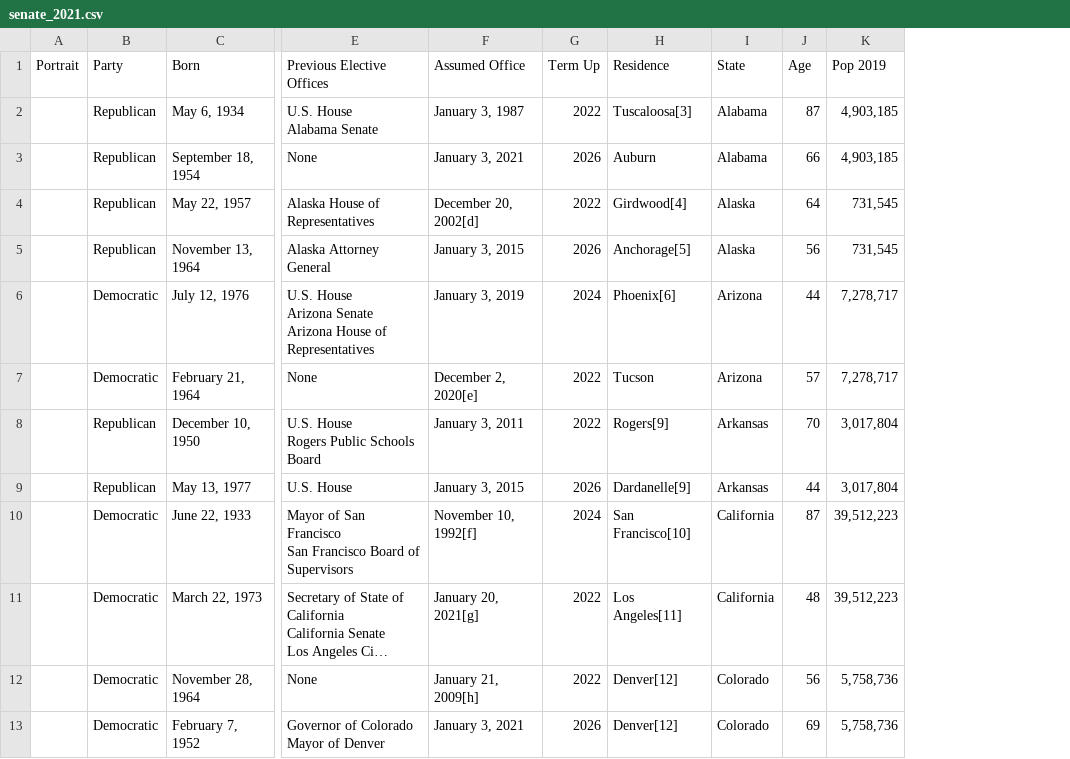
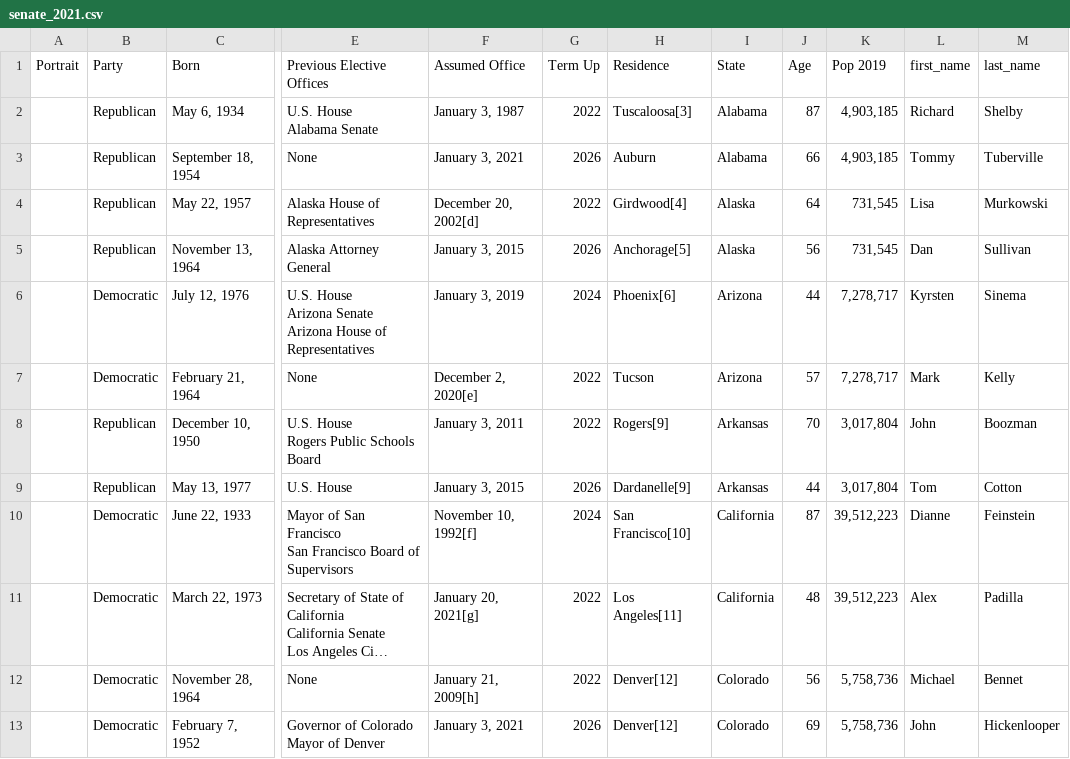
Before and after one commit to learn-co-curriculum/bsc-data-cleaning, a CSV file: data/senate_2021.csv, drawn as a sheet; only a part is shown, gaps mark what is left out; long unchanged cells end in …; the diff names each change by its address in the sheet, - before the commit and + after, or states it on an @@ line.

Commit message:
Fixing data for question 4

```diff
--- a/data/senate_2021.csv
+++ b/data/senate_2021.csv
+column L (first_name), rows 2-13: Richard | Tommy | Lisa | Dan | Kyrsten | Mark | John | Tom | Dianne | Alex | Michael | John
+column M (last_name), rows 2-13: Shelby | Tuberville | Murkowski | Sullivan | Sinema | Kelly | Boozman | Cotton | Feinstein | Padilla | Bennet | Hickenlooper
```
